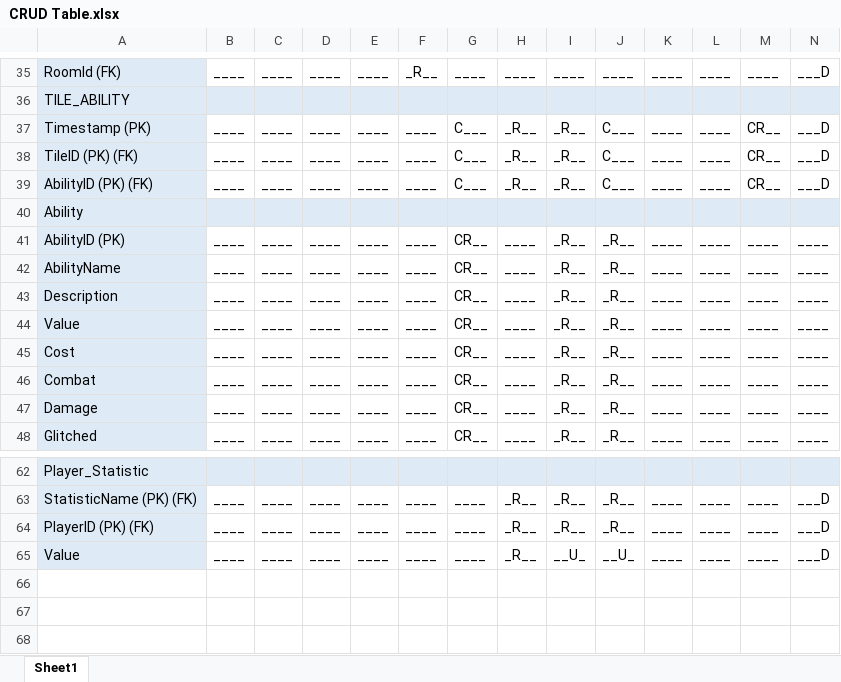
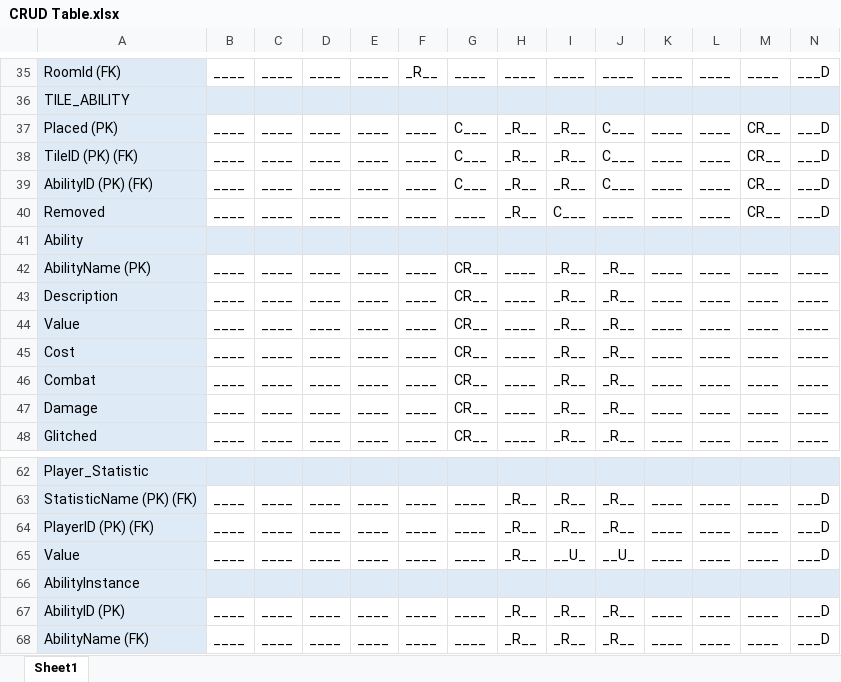
Before and after one commit to 0rbios/DAT602-Project, an Excel workbook: Documentation/CRUD Table.xlsx, sheet Sheet1, drawn as a sheet; only a part is shown, gaps mark what is left out; values as stored, in another font and other column widths than the file's, no borders; removed rows and columns are numbered as before the commit, all else as after; rows hold the shown columns only; the diff names each change by its address in the sheet, - before the commit and + after, or states it on an @@ line.

Commit message:
Changes to tables to accomodate better ability handling

```diff
--- a/Documentation/CRUD Table.xlsx (sheet Sheet1)
+++ b/Documentation/CRUD Table.xlsx (sheet Sheet1)
-A37: Timestamp (PK)
+A37: Placed (PK)
+row 40: Removed | ____ | ____ | ____ | ____ | ____ | ____ | _R__ | C___ | ____ | ____ | ____ | CR__ | ___D
-row 41: AbilityID (PK) | ____ | ____ | ____ | ____ | ____ | CR__ | ____ | _R__ | _R__ | ____ | ____ | ____ | ____
-A42: AbilityName
+A42: AbilityName (PK)
+row 66: AbilityInstance
+row 67: AbilityID (PK) | ____ | ____ | ____ | ____ | ____ | ____ | _R__ | _R__ | _R__ | ____ | ____ | ____ | ___D
+row 68: AbilityName (FK) | ____ | ____ | ____ | ____ | ____ | ____ | _R__ | _R__ | _R__ | ____ | ____ | ____ | ___D
```
Also changed, not shown: 2 other files.
